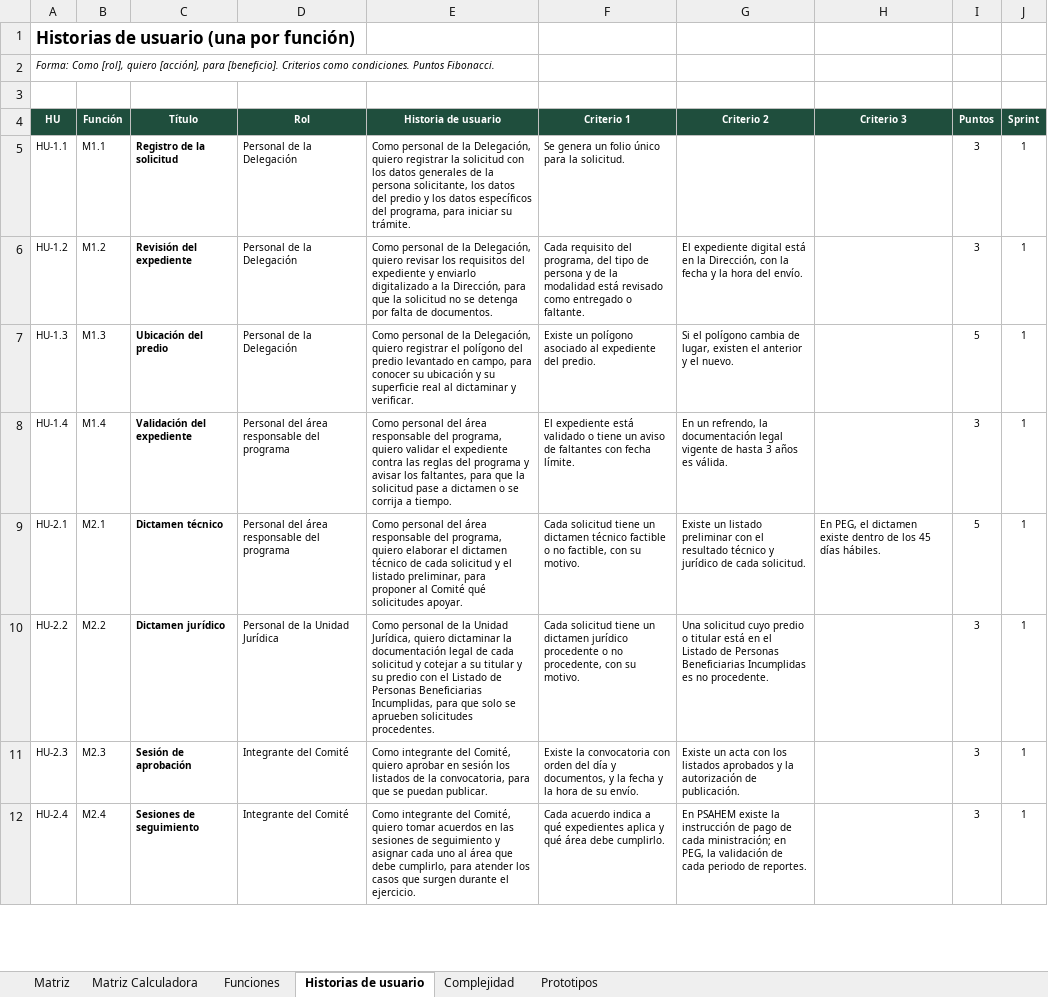
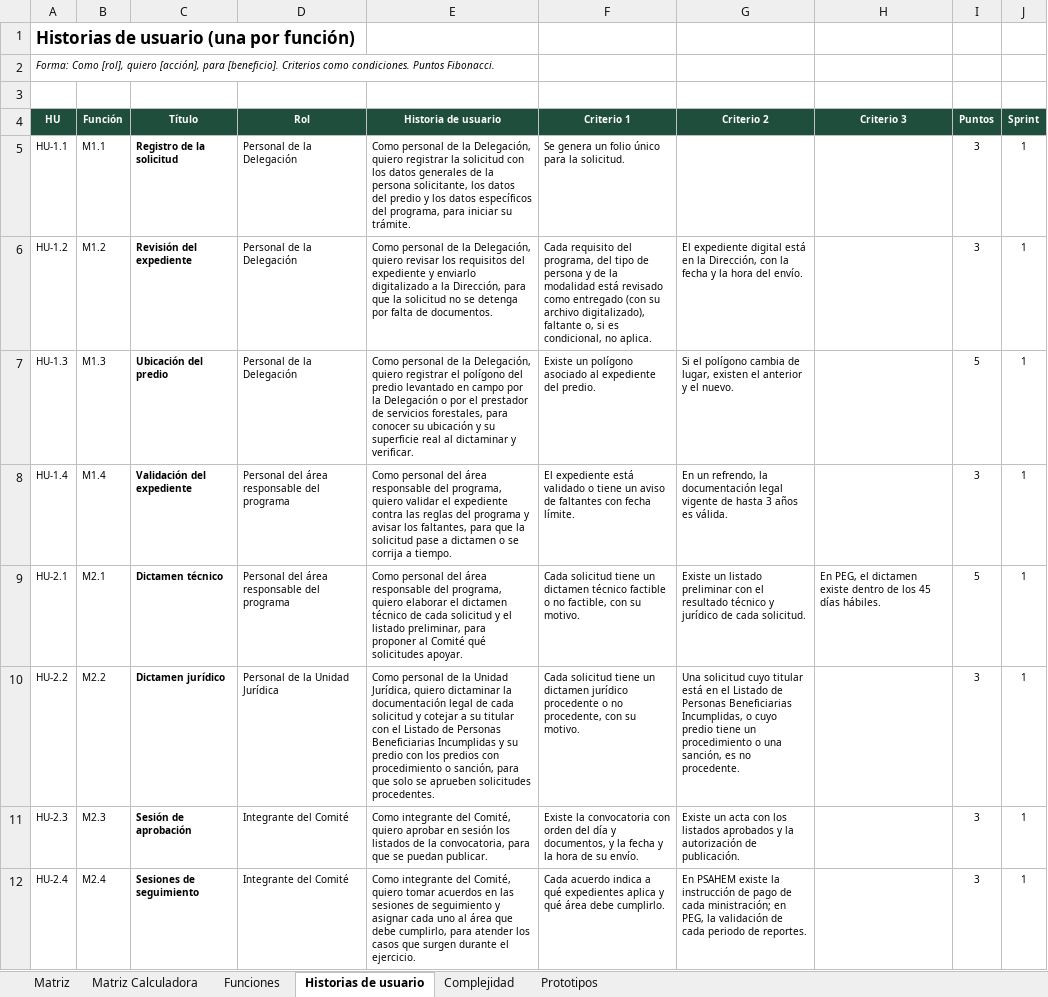
Before and after one commit to Zavjosh05/FEPI, an Excel workbook: propuesta/docs/Matriz_funciones_historias_PROBOSQUE.xlsx, sheet Historias de usuario, drawn as a sheet; only a part is shown; values as stored, in another font and other column widths than the file's, no borders; the diff names each change by its address in the sheet, - before the commit and + after, or states it on an @@ line.

Commit message:
HU-1.2, HU-1.3 y HU-2.2: redacción igual a la del material del sprint 1
HU-1.2 nombra los tres resultados de la revisión de requisitos, HU-1.3 dice quién levanta el polígono y HU-2.2 separa el Listado de Incumplidas de los predios con procedimiento o sanción. Propuesta sincronizada. Además, la prueba de vigencia del vale de PS espera el siguiente día hábil cuando el día 30 es inhábil.

```diff
--- a/propuesta/docs/Matriz_funciones_historias_PROBOSQUE.xlsx (sheet Historias de usuario)
+++ b/propuesta/docs/Matriz_funciones_historias_PROBOSQUE.xlsx (sheet Historias de usuario)
-F6 (Criterio 1): …como entregado o faltante.
+F6 (Criterio 1): …como entregado (con su archivo digitalizado), faltante o, si es condicional, no aplica.
-E7 (Historia de usuario): …levantado en campo, para conocer…
+E7 (Historia de usuario): …levantado en campo por la Delegación o por el prestador de servicios forestales, para conocer…
-E10 (Historia de usuario): …su titular y su predio con el Listado de Personas Beneficiarias Incumplidas, para que…
+E10 (Historia de usuario): …su titular con el Listado de Personas Beneficiarias Incumplidas y su predio con los predios con procedimiento o sanción, para que…
-G10 (Criterio 2): …solicitud cuyo predio o titular está en el Listado de Personas Beneficiarias Incumplidas es no…
+G10 (Criterio 2): …solicitud cuyo titular está en el Listado de Personas Beneficiarias Incumplidas, o cuyo predio tiene un procedimiento o una sanción, es no…
```
Also changed, not shown: 8 other files.
